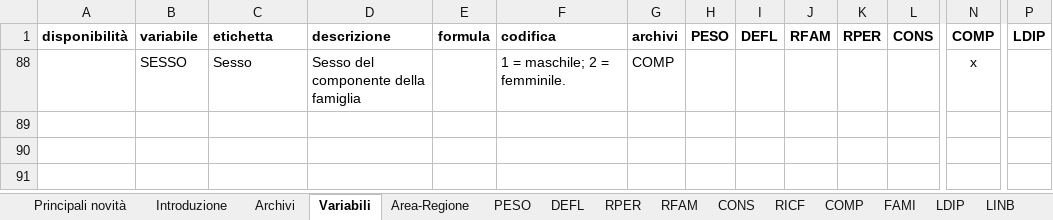
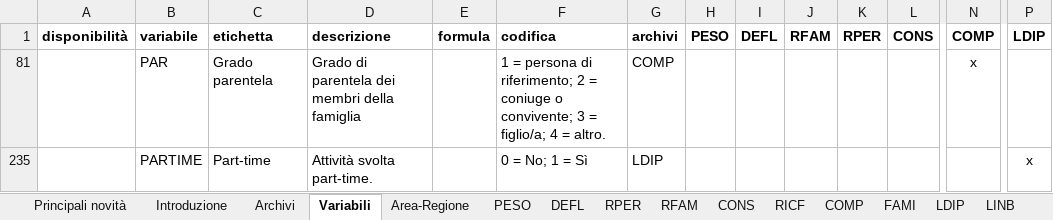
Before and after one commit to federicovicentini/Labor-Economics---Final-Project, an Excel workbook: documentazione_storico_versione11.1.xlsx, sheet Variabili, drawn as a sheet; only a part is shown, gaps mark what is left out; values as stored, in another font and other column widths than the file's, no borders; removed rows and columns are numbered as before the commit, all else as after; rows hold the shown columns only; the diff names each change by its address in the sheet, - before the commit and + after, or states it on an @@ line.

```diff
--- a/documentazione_storico_versione11.1.xlsx (sheet Variabili)
+++ b/documentazione_storico_versione11.1.xlsx (sheet Variabili)
@@ row 88 hidden:  | SESSO | Sesso | Sesso del componente della famiglia |  | 1 = maschile; 2 = femminile. | COMP |  |  |  |  |  | x @@
@@ row 81 unhidden:  | PAR | Grado parentela | Grado di parentela dei membri della famiglia |  | 1 = persona di riferimento; 2 = coniuge o convivente; 3 = figlio/a; 4 = altro. | COMP |  |  |  |  |  | x @@
@@ row 235 unhidden:  | PARTIME | Part-time | Attività svolta part-time. |  | 0 = No; 1 = Sì | LDIP |  |  |  |  |  |  | x @@
```
Also changed, not shown: 5 other files.
